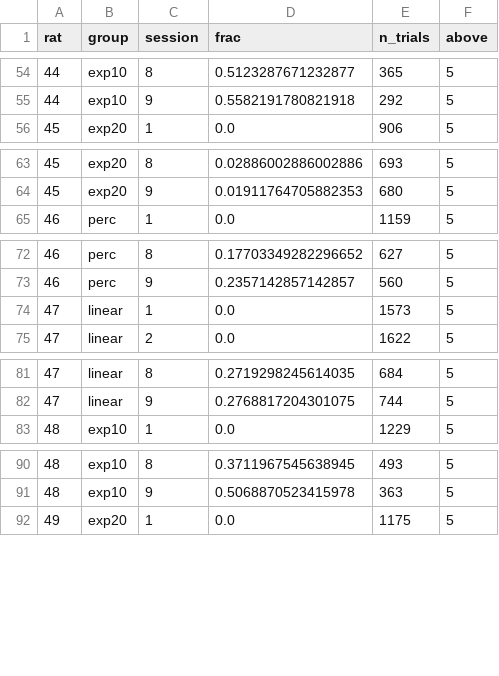
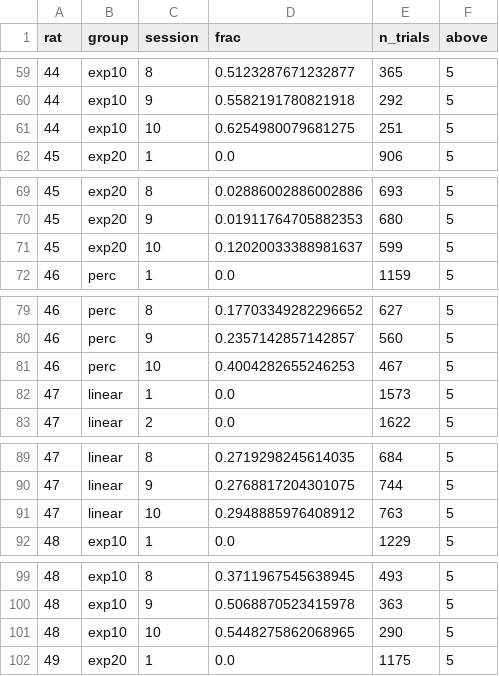
Before and after one commit to mbreyes/drrd5s, a CSV file: data/processed/AW1_frac.csv, drawn as a sheet; only a part is shown, gaps mark what is left out; the diff covers the shown part only; the diff names each change by its address in the sheet, - before the commit and + after, or states it on an @@ line.

```diff
--- a/data/processed/AW1_frac.csv
+++ b/data/processed/AW1_frac.csv
+row 61: 44 | exp10 | 10 | 0.6254980079681275 | 251 | 5
+row 71: 45 | exp20 | 10 | 0.12020033388981637 | 599 | 5
+row 81: 46 | perc | 10 | 0.4004282655246253 | 467 | 5
+row 91: 47 | linear | 10 | 0.2948885976408912 | 763 | 5
+row 101: 48 | exp10 | 10 | 0.5448275862068965 | 290 | 5
```
Also changed, not shown: 7 added rows elsewhere in this file.
